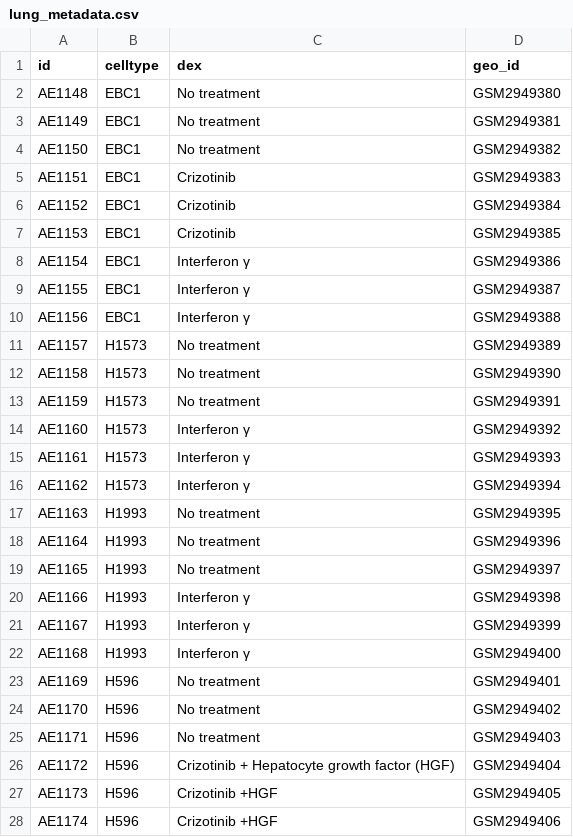
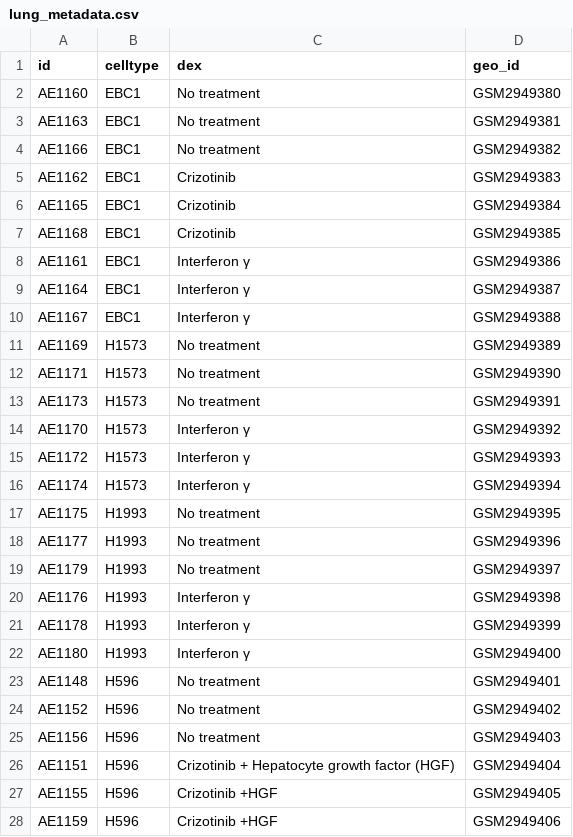
Before and after one commit to LordOfTheThunder/BioinformaticsWinter2019, a CSV file: HW3/data/lung_metadata.csv, drawn as a sheet; only a part is shown; the diff covers the shown part only.

Commit message:
Fixed metadata and solutions in hw3.docx. Added zip to other peoples solutions

```diff
--- a/HW3/data/lung_metadata.csv
+++ b/HW3/data/lung_metadata.csv
@@ -1,28 +1,28 @@
 id,celltype,dex,geo_id
-AE1148,EBC1,No treatment,GSM2949380
-AE1149,EBC1,No treatment,GSM2949381
-AE1150,EBC1,No treatment,GSM2949382
-AE1151,EBC1,Crizotinib,GSM2949383
-AE1152,EBC1,Crizotinib,GSM2949384
-AE1153,EBC1,Crizotinib,GSM2949385
-AE1154,EBC1,Interferon γ,GSM2949386
-AE1155,EBC1,Interferon γ,GSM2949387
-AE1156,EBC1,Interferon γ,GSM2949388
-AE1157,H1573,No treatment,GSM2949389
-AE1158,H1573,No treatment,GSM2949390
-AE1159,H1573,No treatment,GSM2949391
-AE1160,H1573,Interferon γ,GSM2949392
-AE1161,H1573,Interferon γ,GSM2949393
-AE1162,H1573,Interferon γ,GSM2949394
-AE1163,H1993,No treatment,GSM2949395
-AE1164,H1993,No treatment,GSM2949396
-AE1165,H1993,No treatment,GSM2949397
-AE1166,H1993,Interferon γ,GSM2949398
-AE1167,H1993,Interferon γ,GSM2949399
-AE1168,H1993,Interferon γ,GSM2949400
-AE1169,H596,No treatment,GSM2949401
-AE1170,H596,No treatment,GSM2949402
-AE1171,H596,No treatment,GSM2949403
-AE1172,H596,Crizotinib + Hepatocyte growth factor (HGF),GSM2949404
-AE1173,H596,Crizotinib +HGF,GSM2949405
-AE1174,H596,Crizotinib +HGF,GSM2949406
+AE1160,EBC1,No treatment,GSM2949380
+AE1163,EBC1,No treatment,GSM2949381
+AE1166,EBC1,No treatment,GSM2949382
+AE1162,EBC1,Crizotinib,GSM2949383
+AE1165,EBC1,Crizotinib,GSM2949384
+AE1168,EBC1,Crizotinib,GSM2949385
+AE1161,EBC1,Interferon γ,GSM2949386
+AE1164,EBC1,Interferon γ,GSM2949387
+AE1167,EBC1,Interferon γ,GSM2949388
+AE1169,H1573,No treatment,GSM2949389
+AE1171,H1573,No treatment,GSM2949390
+AE1173,H1573,No treatment,GSM2949391
+AE1170,H1573,Interferon γ,GSM2949392
+AE1172,H1573,Interferon γ,GSM2949393
+AE1174,H1573,Interferon γ,GSM2949394
+AE1175,H1993,No treatment,GSM2949395
+AE1177,H1993,No treatment,GSM2949396
+AE1179,H1993,No treatment,GSM2949397
+AE1176,H1993,Interferon γ,GSM2949398
+AE1178,H1993,Interferon γ,GSM2949399
+AE1180,H1993,Interferon γ,GSM2949400
+AE1148,H596,No treatment,GSM2949401
+AE1152,H596,No treatment,GSM2949402
+AE1156,H596,No treatment,GSM2949403
+AE1151,H596,Crizotinib + Hepatocyte growth factor (HGF),GSM2949404
+AE1155,H596,Crizotinib +HGF,GSM2949405
+AE1159,H596,Crizotinib +HGF,GSM2949406
```
Also changed, not shown: 6 edited cells elsewhere in this file, 2 other files.
